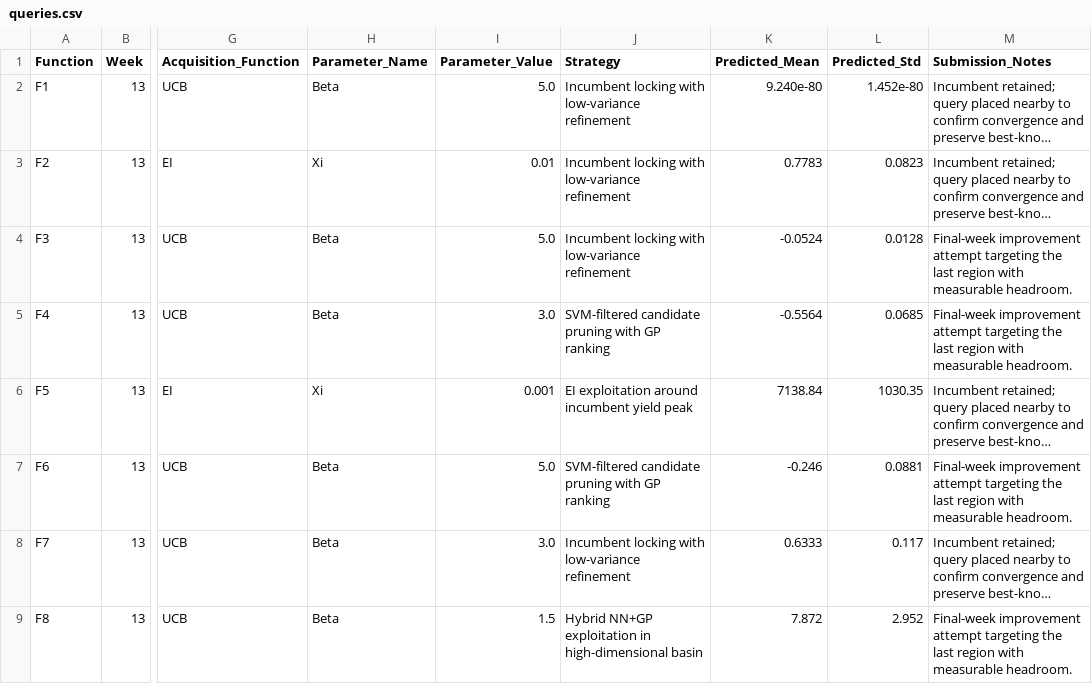
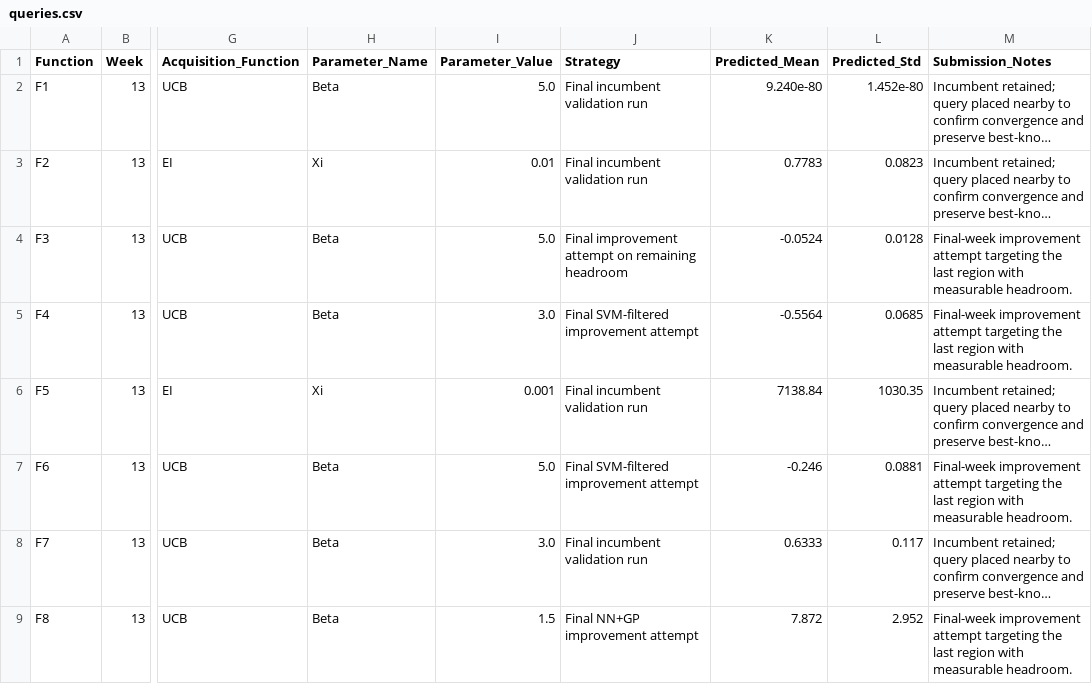
Before and after one commit to CaliforniaT/Tassos308, a CSV file: results/weekly_submissions/week_13/queries.csv, drawn as a sheet; only a part is shown, gaps mark what is left out; long unchanged cells end in …; the diff names each change by its address in the sheet, - before the commit and + after, or states it on an @@ line.

```diff
--- a/results/weekly_submissions/week_13/queries.csv
+++ b/results/weekly_submissions/week_13/queries.csv
-J2:J3 (Strategy): Incumbent locking with low-variance refinement
+J2:J3 (Strategy): Final incumbent validation run
-J4 (Strategy): Incumbent locking with low-variance refinement
+J4 (Strategy): Final improvement attempt on remaining headroom
-J5 (Strategy): SVM-filtered candidate pruning with GP ranking
+J5 (Strategy): Final SVM-filtered improvement attempt
-J6 (Strategy): EI exploitation around incumbent yield peak
+J6 (Strategy): Final incumbent validation run
-J7 (Strategy): SVM-filtered candidate pruning with GP ranking
+J7 (Strategy): Final SVM-filtered improvement attempt
-J8 (Strategy): Incumbent locking with low-variance refinement
+J8 (Strategy): Final incumbent validation run
-J9 (Strategy): Hybrid NN+GP exploitation in high-dimensional basin
+J9 (Strategy): Final NN+GP improvement attempt
```
Also changed, not shown: results/weekly_submissions/week_10/queries.csv, results/weekly_submissions/week_11/queries.csv, 12 other files.
